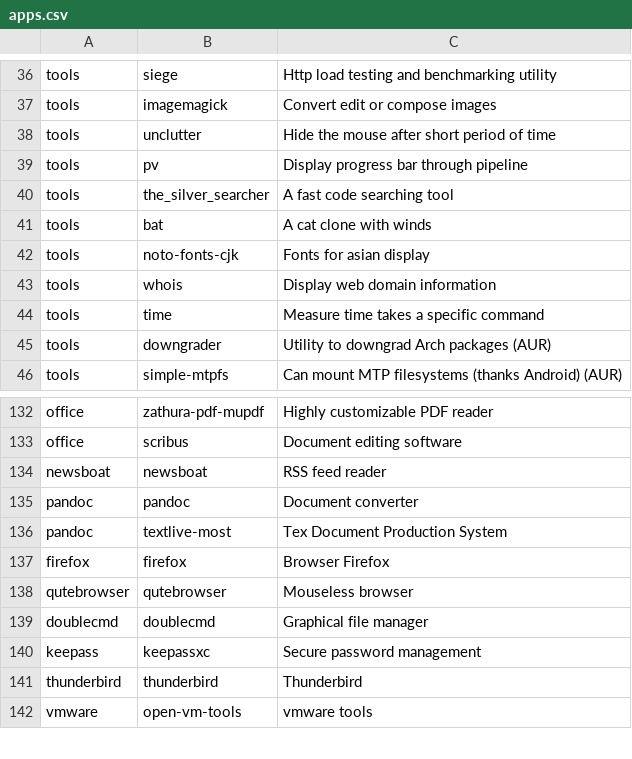
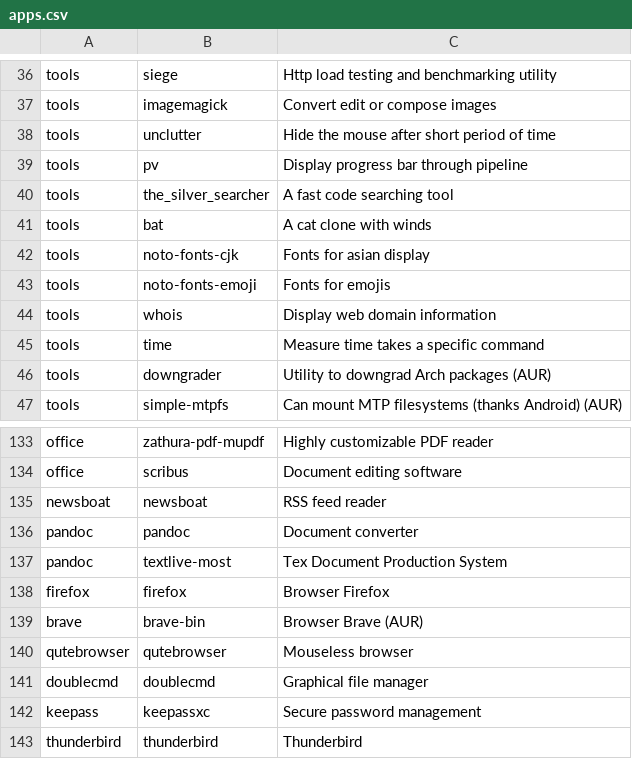
Before and after one commit to Phantas0s/ArchInstall, a CSV file: apps.csv, drawn as a sheet; only a part is shown, gaps mark what is left out; the shorter side is filled out with more unchanged rows.

Commit message:
Add brave browser

```diff
--- a/apps.csv
+++ b/apps.csv
@@ -42,2 +42,3 @@ tools,bat,A cat clone with winds
 tools,noto-fonts-cjk,Fonts for asian display
+tools,noto-fonts-emoji,Fonts for emojis
 tools,whois,Display web domain information
@@ -137,2 +138,3 @@ pandoc,textlive-most,Tex Document Production System
 firefox,firefox,Browser Firefox
+brave,brave-bin,Browser Brave (AUR)
 qutebrowser,qutebrowser,Mouseless browser
```
Also changed, not shown: 1 other file.
